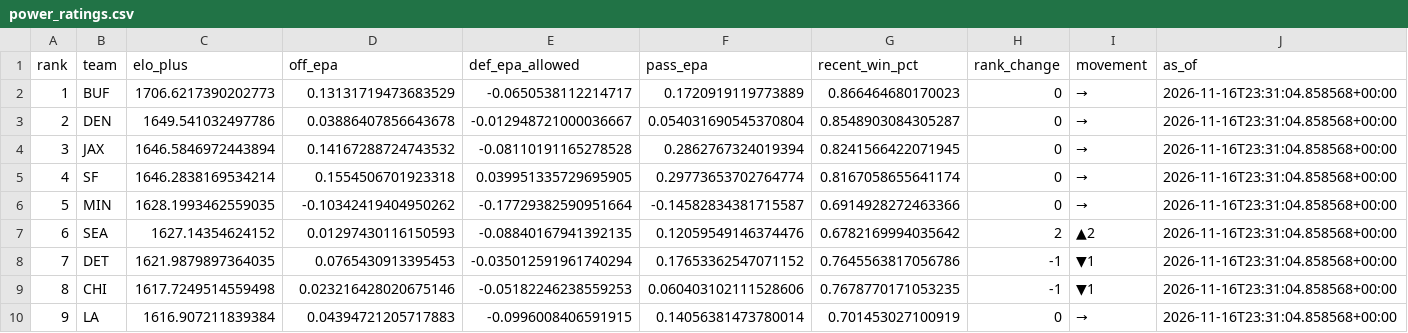
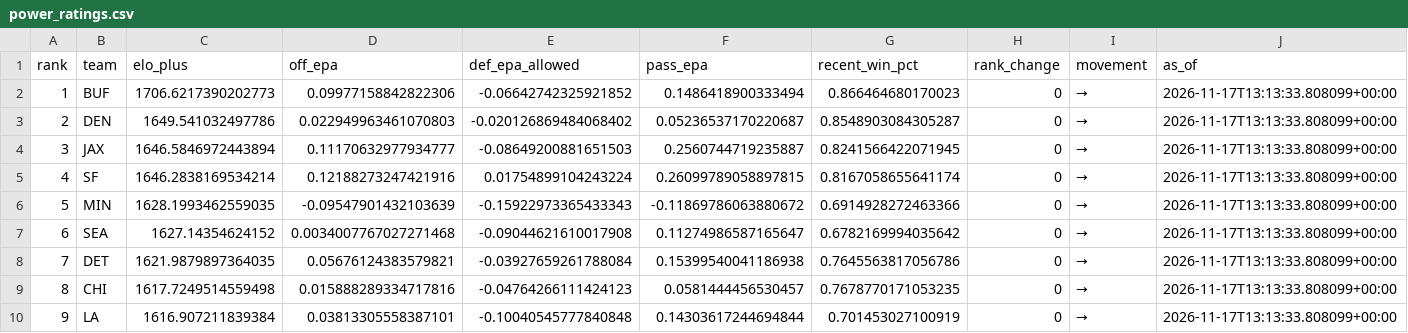
Before and after one commit to levine26/nfl-forecast-model, a CSV file: outputs/power_ratings.csv, drawn as a sheet; only a part is shown; the diff covers the shown part only.

```diff
--- a/outputs/power_ratings.csv
+++ b/outputs/power_ratings.csv
@@ -1,10 +1,10 @@
 rank,team,elo_plus,off_epa,def_epa_allowed,pass_epa,recent_win_pct,rank_change,movement,as_of
-1,BUF,1706.6217390202773,0.13131719473683529,-0.0650538112214717,0.1720919119773889,0.866464680170023,0,→,2026-11-16T23:31:04.858568+00:00
-2,DEN,1649.541032497786,0.03886407856643678,-0.012948721000036667,0.054031690545370804,0.8548903084305287,0,→,2026-11-16T23:31:04.858568+00:00
-3,JAX,1646.5846972443894,0.14167288724743532,-0.08110191165278528,0.2862767324019394,0.8241566422071945,0,→,2026-11-16T23:31:04.858568+00:00
-4,SF,1646.2838169534214,0.1554506701923318,0.039951335729695905,0.29773653702764774,0.8167058655641174,0,→,2026-11-16T23:31:04.858568+00:00
-5,MIN,1628.1993462559035,-0.10342419404950262,-0.17729382590951664,-0.14582834381715587,0.6914928272463366,0,→,2026-11-16T23:31:04.858568+00:00
-6,SEA,1627.14354624152,0.01297430116150593,-0.08840167941392135,0.12059549146374476,0.6782169994035642,2,▲2,2026-11-16T23:31:04.858568+00:00
-7,DET,1621.9879897364035,0.0765430913395453,-0.035012591961740294,0.17653362547071152,0.7645563817056786,-1,▼1,2026-11-16T23:31:04.858568+00:00
-8,CHI,1617.7249514559498,0.023216428020675146,-0.05182246238559253,0.060403102111528606,0.7678770171053235,-1,▼1,2026-11-16T23:31:04.858568+00:00
-9,LA,1616.907211839384,0.04394721205717883,-0.0996008406591915,0.14056381473780014,0.701453027100919,0,→,2026-11-16T23:31:04.858568+00:00
+1,BUF,1706.6217390202773,0.09977158842822306,-0.06642742325921852,0.1486418900333494,0.866464680170023,0,→,2026-11-17T13:13:33.808099+00:00
+2,DEN,1649.541032497786,0.022949963461070803,-0.020126869484068402,0.05236537170220687,0.8548903084305287,0,→,2026-11-17T13:13:33.808099+00:00
+3,JAX,1646.5846972443894,0.11170632977934777,-0.08649200881651503,0.2560744719235887,0.8241566422071945,0,→,2026-11-17T13:13:33.808099+00:00
+4,SF,1646.2838169534214,0.12188273247421916,0.01754899104243224,0.26099789058897815,0.8167058655641174,0,→,2026-11-17T13:13:33.808099+00:00
+5,MIN,1628.1993462559035,-0.09547901432103639,-0.15922973365433343,-0.11869786063880672,0.6914928272463366,0,→,2026-11-17T13:13:33.808099+00:00
+6,SEA,1627.14354624152,0.0034007767027271468,-0.09044621610017908,0.11274986587165647,0.6782169994035642,0,→,2026-11-17T13:13:33.808099+00:00
+7,DET,1621.9879897364035,0.05676124383579821,-0.03927659261788084,0.15399540041186938,0.7645563817056786,0,→,2026-11-17T13:13:33.808099+00:00
+8,CHI,1617.7249514559498,0.015888289334717816,-0.04764266111424123,0.0581444456530457,0.7678770171053235,0,→,2026-11-17T13:13:33.808099+00:00
+9,LA,1616.907211839384,0.03813305558387101,-0.10040545777840848,0.14303617244694844,0.701453027100919,0,→,2026-11-17T13:13:33.808099+00:00
```
Also changed, not shown: 126 edited cells elsewhere in this file, outputs/confidence_diagnostics.csv, outputs/market_t120_research.csv, 10 other files.
